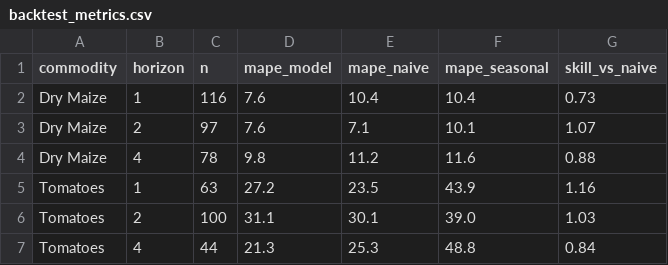
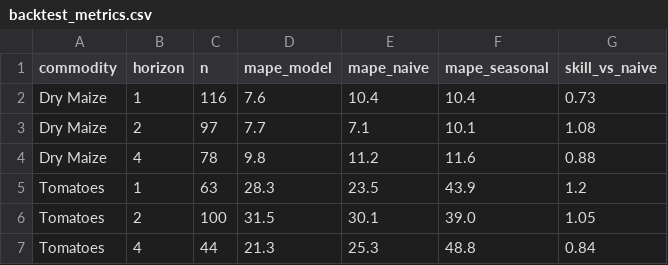
Before and after one commit to Jepkor1r/CropPricePredictor, a CSV file: output/backtest_metrics.csv, drawn as a sheet.

Commit message:
Create Final Data files

```diff
--- a/output/backtest_metrics.csv
+++ b/output/backtest_metrics.csv
@@ -2,6 +2,6 @@ commodity,horizon,n,mape_model,mape_naive,mape_seasonal,skill_vs_naive
 Dry Maize,1,116,7.6,10.4,10.4,0.73
-Dry Maize,2,97,7.6,7.1,10.1,1.07
+Dry Maize,2,97,7.7,7.1,10.1,1.08
 Dry Maize,4,78,9.8,11.2,11.6,0.88
-Tomatoes,1,63,27.2,23.5,43.9,1.16
-Tomatoes,2,100,31.1,30.1,39.0,1.03
+Tomatoes,1,63,28.3,23.5,43.9,1.2
+Tomatoes,2,100,31.5,30.1,39.0,1.05
 Tomatoes,4,44,21.3,25.3,48.8,0.84
```
Also changed, not shown: 20 other files.
